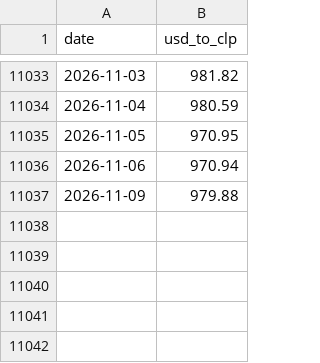
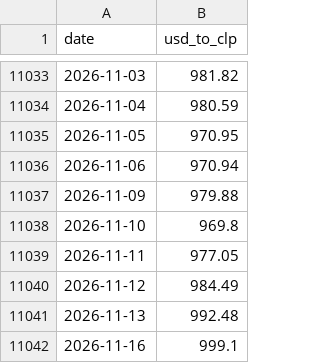
Before and after one commit to jgmontoya/chile-public-balance, a CSV file: data/exchange_rates.csv, drawn as a sheet; only a part is shown, gaps mark what is left out.

```diff
--- a/data/exchange_rates.csv
+++ b/data/exchange_rates.csv
@@ -11037 +11037,6 @@ date,usd_to_clp
 2026-11-09,979.88
+2026-11-10,969.8
+2026-11-11,977.05
+2026-11-12,984.49
+2026-11-13,992.48
+2026-11-16,999.1
```
Also changed, not shown: data/balance.csv.
